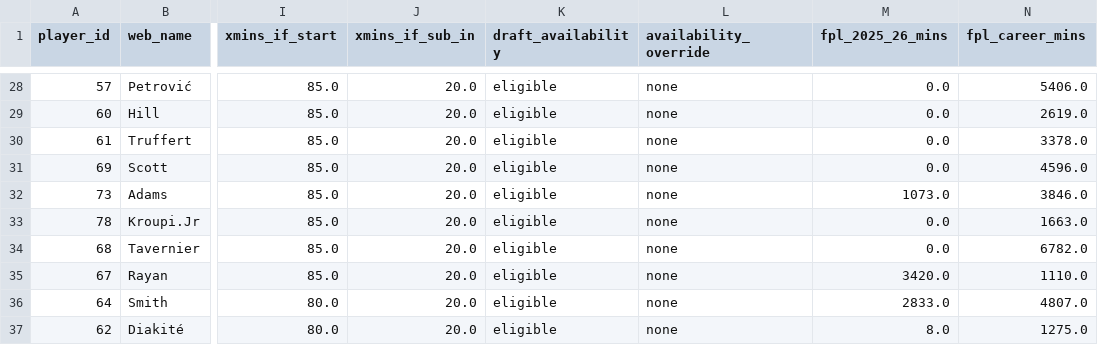
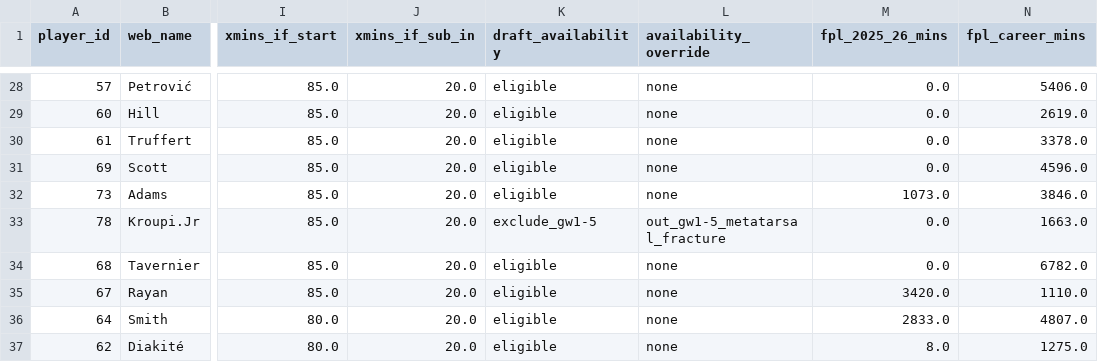
Before and after one commit to JubileeZ/fpl-jubilee-ascent, a CSV file: data/research/expected-stats-gw1-5/expected-stats-gw1-5.csv, drawn as a sheet; only a part is shown, gaps mark what is left out; the diff names each change by its address in the sheet, - before the commit and + after, or states it on an @@ line.

Commit message:
feat(research): update expected stats bonus model and add GW1-5 chip strategy simulation

```diff
--- a/data/research/expected-stats-gw1-5/expected-stats-gw1-5.csv
+++ b/data/research/expected-stats-gw1-5/expected-stats-gw1-5.csv
-K33 (draft_availability): eligible
+K33 (draft_availability): exclude_gw1-5
-L33 (availability_override): none
+L33 (availability_override): out_gw1-5_metatarsal_fracture
```
Also changed, not shown: data/research/expected-role-gw1-5/expected-role-gw1-5.csv, data/research/expected-stats-gw1-5/gw1-5_projections.csv, 6 other files.
